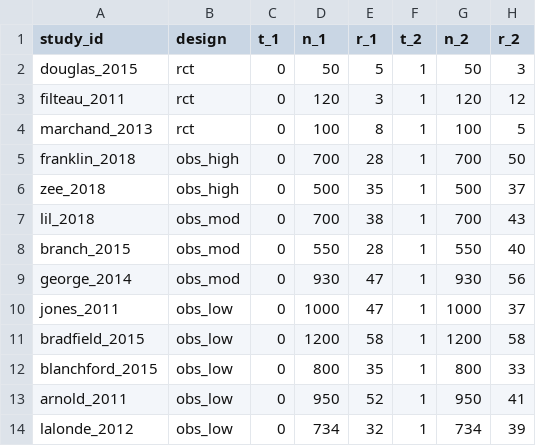
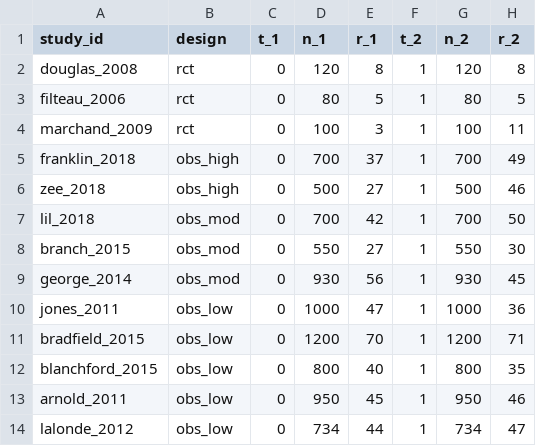
Before and after one commit to timdisher/smdm_obs, a CSV file: 02_data/smdm_rct_nrs.csv, drawn as a sheet; removed rows and columns are numbered as before the commit, all else as after; the diff names each change by its address in the sheet, - before the commit and + after, or states it on an @@ line.

Commit message:
Final review before smdm - small changes to powerpoint and re-organizing file structure

```diff
--- a/02_data/smdm_rct_nrs.csv
+++ b/02_data/smdm_rct_nrs.csv
-row 2: douglas_2015 | rct | 0 | 50 | 5 | 1 | 50 | 3
-A2 (study_id): filteau_2011
+A2 (study_id): douglas_2008
-E2 (r_1): 3
+E2 (r_1): 8
-H2 (r_2): 12
+H2 (r_2): 8
+row 3: filteau_2006 | rct | 0 | 80 | 5 | 1 | 80 | 5
-A4 (study_id): marchand_2013
+A4 (study_id): marchand_2009
-E4 (r_1): 8
+E4 (r_1): 3
-H4 (r_2): 5
+H4 (r_2): 11
-E5 (r_1): 28
+E5 (r_1): 37
-H5 (r_2): 50
+H5 (r_2): 49
-E6 (r_1): 35
+E6 (r_1): 27
-H6 (r_2): 37
+H6 (r_2): 46
-E7 (r_1): 38
+E7 (r_1): 42
-H7 (r_2): 43
+H7 (r_2): 50
-E8 (r_1): 28
+E8 (r_1): 27
-H8 (r_2): 40
+H8 (r_2): 30
-E9 (r_1): 47
+E9 (r_1): 56
-H9 (r_2): 56
+H9 (r_2): 45
-H10 (r_2): 37
+H10 (r_2): 36
-E11 (r_1): 58
+E11 (r_1): 70
-H11 (r_2): 58
+H11 (r_2): 71
-E12 (r_1): 35
+E12 (r_1): 40
-H12 (r_2): 33
+H12 (r_2): 35
-E13 (r_1): 52
+E13 (r_1): 45
-H13 (r_2): 41
+H13 (r_2): 46
-E14 (r_1): 32
+E14 (r_1): 44
-H14 (r_2): 39
+H14 (r_2): 47
```
Also changed, not shown: 16 other files.
